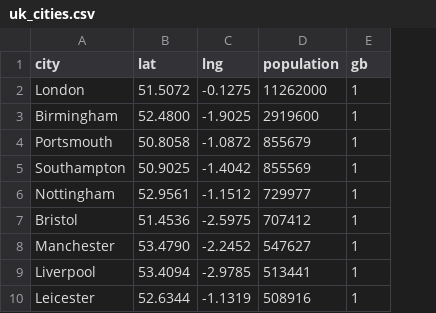
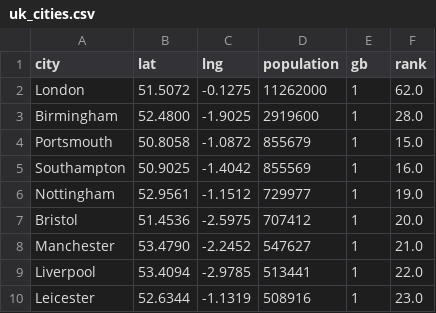
Before and after one commit to FM-ds/NomisMaps, a CSV file: geoData/cleaned/uk_cities.csv, drawn as a sheet; only a part is shown; the diff names each change by its address in the sheet, - before the commit and + after, or states it on an @@ line.

Commit message:
Update uk_cities.csv

```diff
--- a/geoData/cleaned/uk_cities.csv
+++ b/geoData/cleaned/uk_cities.csv
+column F (rank), rows 2-10: 62.0 | 28.0 | 15.0 | 16.0 | 19.0 | 20.0 | 21.0 | 22.0 | 23.0
```
